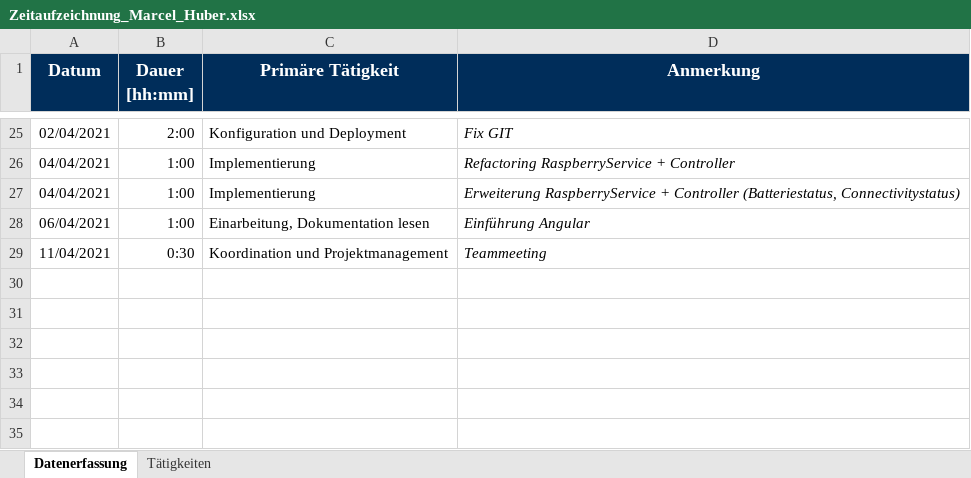
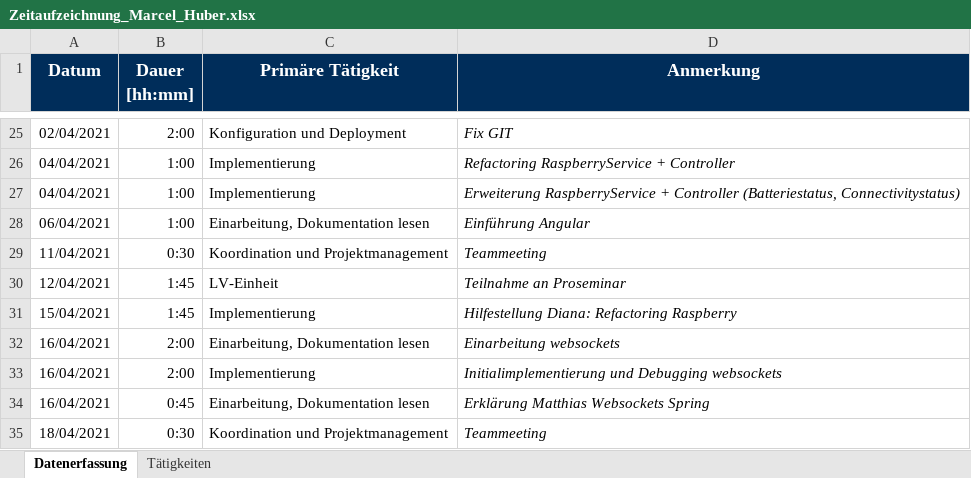
Before and after one commit to Hegl1/SE_2021_g4t3, an Excel workbook: docs/timetracking/Zeitaufzeichnung_Marcel_Huber.xlsx, sheet Datenerfassung, drawn as a sheet; only a part is shown, gaps mark what is left out; values as stored, in another font and other column widths than the file's, no borders; the diff names each change by its address in the sheet, - before the commit and + after, or states it on an @@ line.

Commit message:
docs(timetracking): updated timetracking

```diff
--- a/docs/timetracking/Zeitaufzeichnung_Marcel_Huber.xlsx (sheet Datenerfassung)
+++ b/docs/timetracking/Zeitaufzeichnung_Marcel_Huber.xlsx (sheet Datenerfassung)
+row 30: 12/04/2021 | 1:45 | LV-Einheit | Teilnahme an Proseminar
+row 31: 15/04/2021 | 1:45 | Implementierung | Hilfestellung Diana: Refactoring Raspberry
+row 32: 16/04/2021 | 2:00 | Einarbeitung, Dokumentation lesen | Einarbeitung websockets
+row 33: 16/04/2021 | 2:00 | Implementierung | Initialimplementierung und Debugging websockets
+row 34: 16/04/2021 | 0:45 | Einarbeitung, Dokumentation lesen | Erklärung Matthias Websockets Spring
+row 35: 18/04/2021 | 0:30 | Koordination und Projektmanagement | Teammeeting
```
